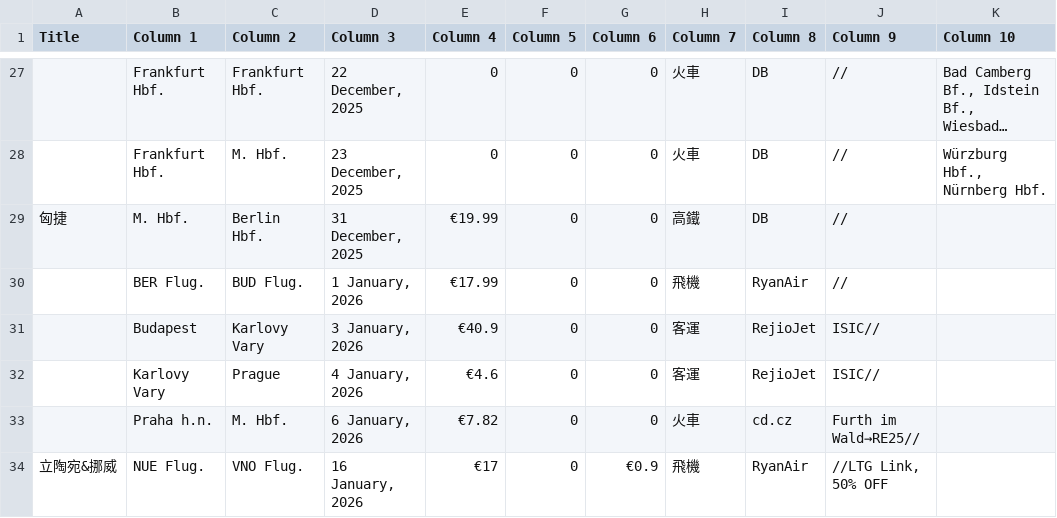
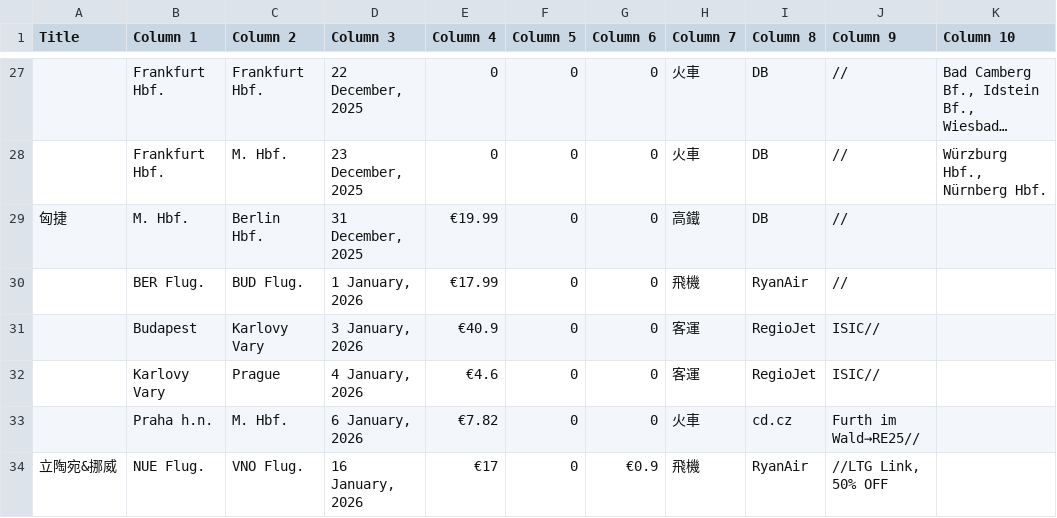
Before and after one commit to tunajaw/Europe_TravelMap, a CSV file: data/raw/segment-raw.csv, drawn as a sheet; only a part is shown, gaps mark what is left out; long unchanged cells end in …; the diff names each change by its address in the sheet, - before the commit and + after, or states it on an @@ line.

```diff
--- a/data/raw/segment-raw.csv
+++ b/data/raw/segment-raw.csv
-I31:I32 (Column 8): RejioJet
+I31:I32 (Column 8): RegioJet
```
Also changed, not shown: 16 other files.
